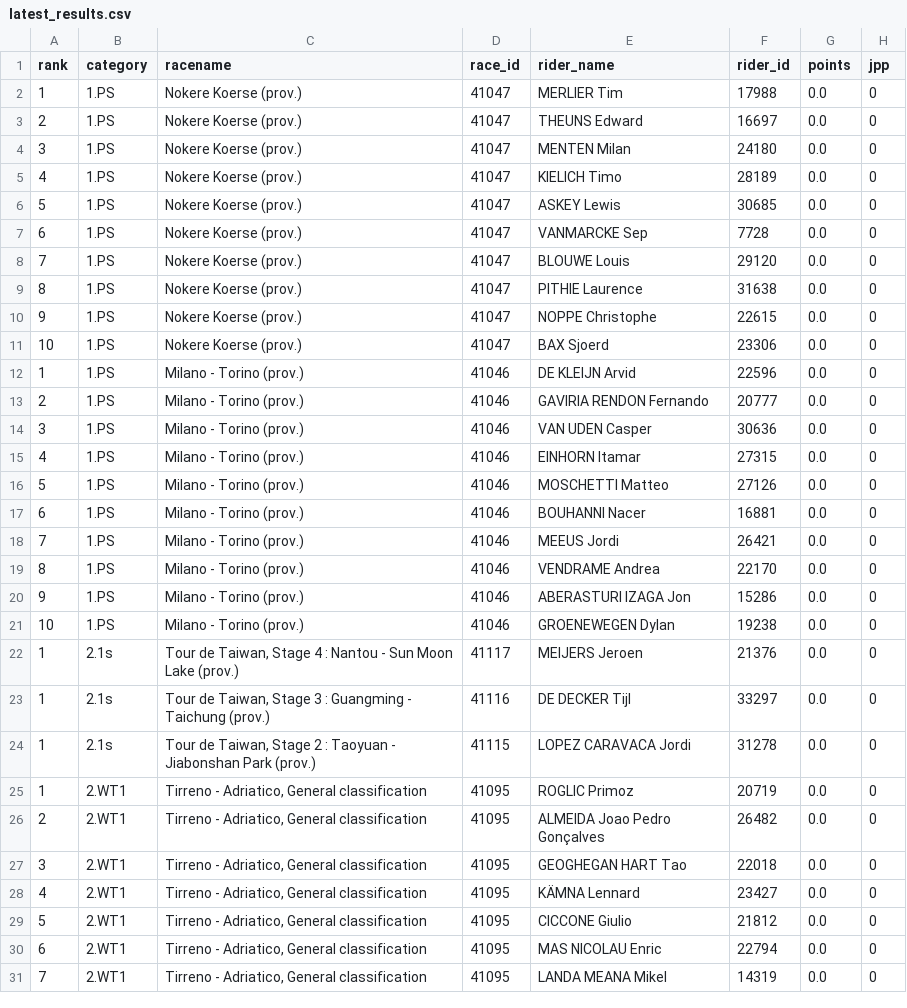
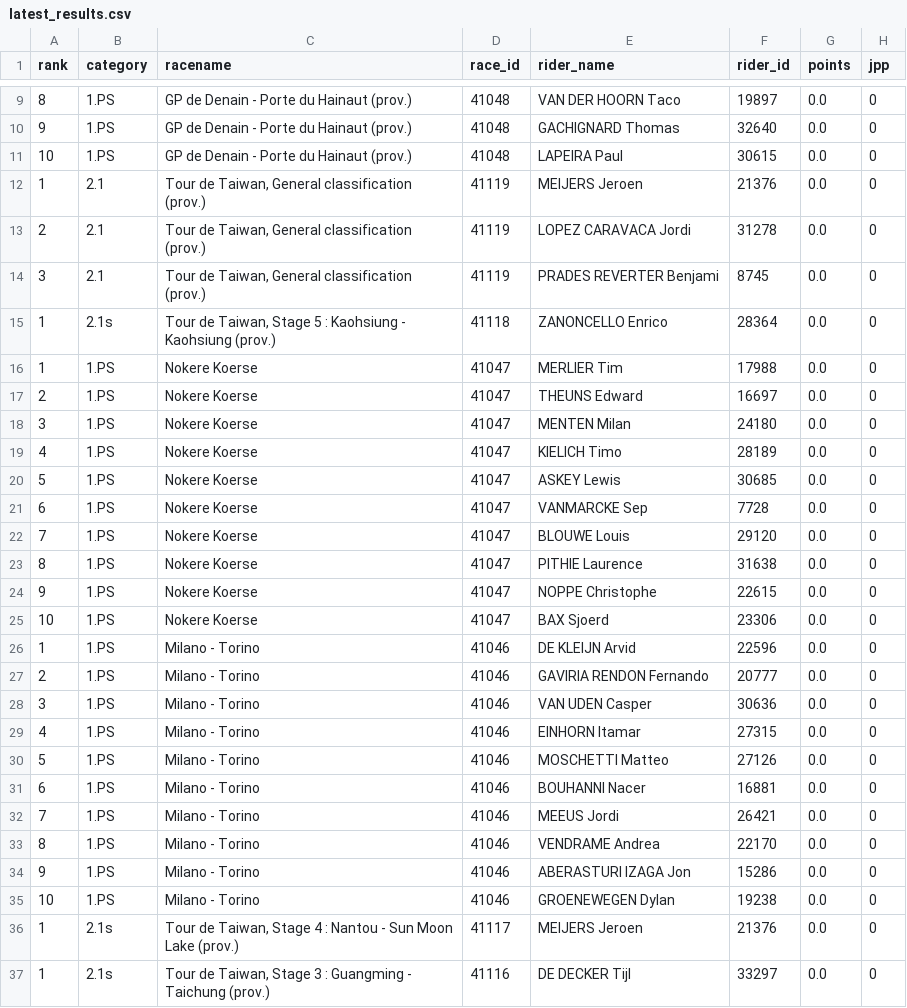
Before and after one commit to wijnandb/wielerspel2023, a CSV file: _data/latest_results.csv, drawn as a sheet; only a part is shown, gaps mark what is left out; the shorter side is filled out with more unchanged rows; the diff covers the shown part only.

Commit message:
New results at 2023-03-16T16:43:13

```diff
--- a/_data/latest_results.csv
+++ b/_data/latest_results.csv
@@ -2,21 +9,28 @@ rank,category,racename,race_id,rider_name,rider_id,points,jpp
-1,1.PS,Nokere Koerse (prov.),41047,MERLIER Tim,17988,0.0,0
-2,1.PS,Nokere Koerse (prov.),41047,THEUNS Edward,16697,0.0,0
-3,1.PS,Nokere Koerse (prov.),41047,MENTEN Milan,24180,0.0,0
-4,1.PS,Nokere Koerse (prov.),41047,KIELICH Timo,28189,0.0,0
-5,1.PS,Nokere Koerse (prov.),41047,ASKEY Lewis,30685,0.0,0
-6,1.PS,Nokere Koerse (prov.),41047,VANMARCKE Sep,7728,0.0,0
-7,1.PS,Nokere Koerse (prov.),41047,BLOUWE Louis,29120,0.0,0
-8,1.PS,Nokere Koerse (prov.),41047,PITHIE Laurence,31638,0.0,0
-9,1.PS,Nokere Koerse (prov.),41047,NOPPE Christophe,22615,0.0,0
-10,1.PS,Nokere Koerse (prov.),41047,BAX Sjoerd,23306,0.0,0
-1,1.PS,Milano - Torino (prov.),41046,DE KLEIJN Arvid,22596,0.0,0
-2,1.PS,Milano - Torino (prov.),41046,GAVIRIA RENDON Fernando,20777,0.0,0
-3,1.PS,Milano - Torino (prov.),41046,VAN UDEN Casper,30636,0.0,0
-4,1.PS,Milano - Torino (prov.),41046,EINHORN Itamar,27315,0.0,0
-5,1.PS,Milano - Torino (prov.),41046,MOSCHETTI Matteo,27126,0.0,0
-6,1.PS,Milano - Torino (prov.),41046,BOUHANNI Nacer,16881,0.0,0
-7,1.PS,Milano - Torino (prov.),41046,MEEUS Jordi,26421,0.0,0
-8,1.PS,Milano - Torino (prov.),41046,VENDRAME Andrea,22170,0.0,0
-9,1.PS,Milano - Torino (prov.),41046,ABERASTURI IZAGA Jon,15286,0.0,0
-10,1.PS,Milano - Torino (prov.),41046,GROENEWEGEN Dylan,19238,0.0,0
+8,1.PS,GP de Denain - Porte du Hainaut (prov.),41048,VAN DER HOORN Taco,19897,0.0,0
+9,1.PS,GP de Denain - Porte du Hainaut (prov.),41048,GACHIGNARD Thomas,32640,0.0,0
+10,1.PS,GP de Denain - Porte du Hainaut (prov.),41048,LAPEIRA Paul,30615,0.0,0
+1,2.1,"Tour de Taiwan, General classification (prov.)",41119,MEIJERS Jeroen,21376,0.0,0
+2,2.1,"Tour de Taiwan, General classification (prov.)",41119,LOPEZ CARAVACA Jordi,31278,0.0,0
+3,2.1,"Tour de Taiwan, General classification (prov.)",41119,PRADES REVERTER Benjami,8745,0.0,0
+1,2.1s,"Tour de Taiwan, Stage 5 : Kaohsiung - Kaohsiung (prov.)",41118,ZANONCELLO Enrico,28364,0.0,0
+1,1.PS,Nokere Koerse,41047,MERLIER Tim,17988,0.0,0
+2,1.PS,Nokere Koerse,41047,THEUNS Edward,16697,0.0,0
+3,1.PS,Nokere Koerse,41047,MENTEN Milan,24180,0.0,0
+4,1.PS,Nokere Koerse,41047,KIELICH Timo,28189,0.0,0
+5,1.PS,Nokere Koerse,41047,ASKEY Lewis,30685,0.0,0
+6,1.PS,Nokere Koerse,41047,VANMARCKE Sep,7728,0.0,0
+7,1.PS,Nokere Koerse,41047,BLOUWE Louis,29120,0.0,0
+8,1.PS,Nokere Koerse,41047,PITHIE Laurence,31638,0.0,0
+9,1.PS,Nokere Koerse,41047,NOPPE Christophe,22615,0.0,0
+10,1.PS,Nokere Koerse,41047,BAX Sjoerd,23306,0.0,0
+1,1.PS,Milano - Torino,41046,DE KLEIJN Arvid,22596,0.0,0
+2,1.PS,Milano - Torino,41046,GAVIRIA RENDON Fernando,20777,0.0,0
+3,1.PS,Milano - Torino,41046,VAN UDEN Casper,30636,0.0,0
+4,1.PS,Milano - Torino,41046,EINHORN Itamar,27315,0.0,0
+5,1.PS,Milano - Torino,41046,MOSCHETTI Matteo,27126,0.0,0
+6,1.PS,Milano - Torino,41046,BOUHANNI Nacer,16881,0.0,0
+7,1.PS,Milano - Torino,41046,MEEUS Jordi,26421,0.0,0
+8,1.PS,Milano - Torino,41046,VENDRAME Andrea,22170,0.0,0
+9,1.PS,Milano - Torino,41046,ABERASTURI IZAGA Jon,15286,0.0,0
+10,1.PS,Milano - Torino,41046,GROENEWEGEN Dylan,19238,0.0,0
 1,2.1s,"Tour de Taiwan, Stage 4 : Nantou - Sun Moon Lake (prov.)",41117,MEIJERS Jeroen,21376,0.0,0
```
Also changed, not shown: 7 added rows and 6 removed rows elsewhere in this file, 1 other file.
